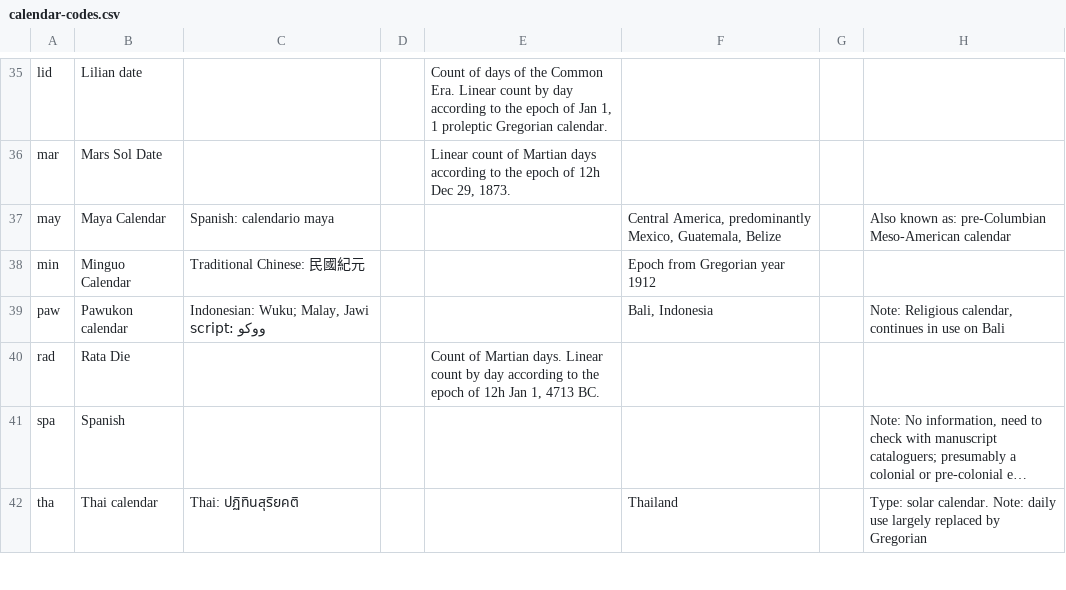
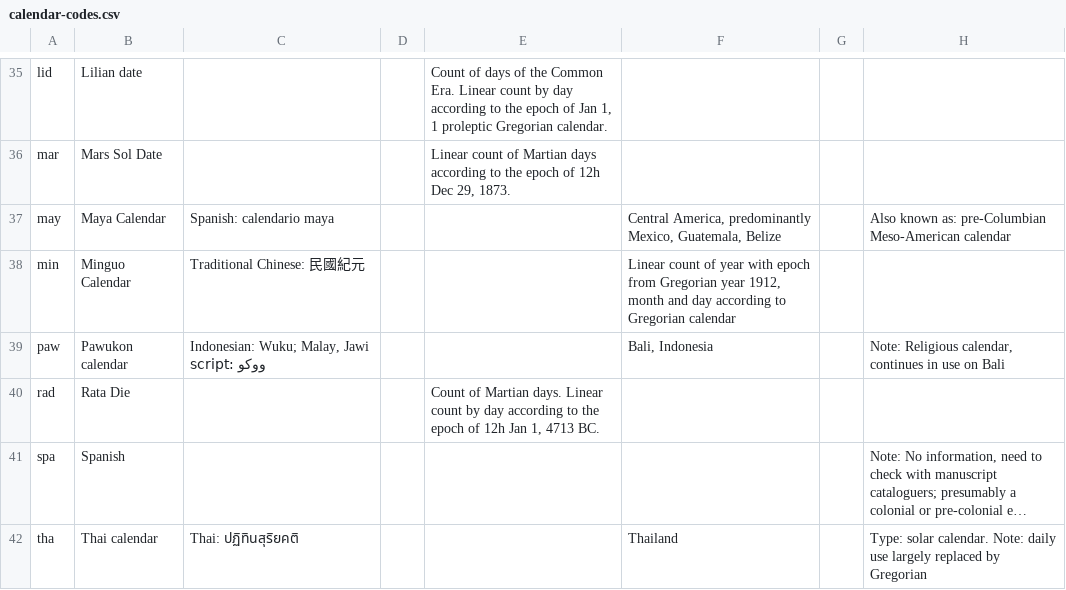
Before and after one commit to CalConnect/csd-calendar-systems, a CSV file: sources/data/calendar-codes.csv, drawn as a sheet; only a part is shown, gaps mark what is left out; long unchanged cells end in ….

Commit message:
Update minguo calendar description

```diff
--- a/sources/data/calendar-codes.csv
+++ b/sources/data/calendar-codes.csv
@@ -37,3 +37,3 @@ mar,Mars Sol Date,,,"Linear count of Martian days according to the epoch of 12h
 may,Maya Calendar,Spanish: calendario maya,,,"Central America, predominantly Mexico, Guatemala, Belize",,Also known as: pre-Columbian Meso-American calendar
-min,Minguo Calendar,Traditional Chinese: 民國紀元,,,"Epoch from Gregorian year 1912",,
+min,Minguo Calendar,Traditional Chinese: 民國紀元,,,"Linear count of year with epoch from Gregorian year 1912, month and day according to Gregorian calendar",,
 paw,Pawukon calendar,"Indonesian: Wuku; Malay, Jawi script: ووكو",,,"Bali, Indonesia",,"Note: Religious calendar, continues in use on Bali"
```
